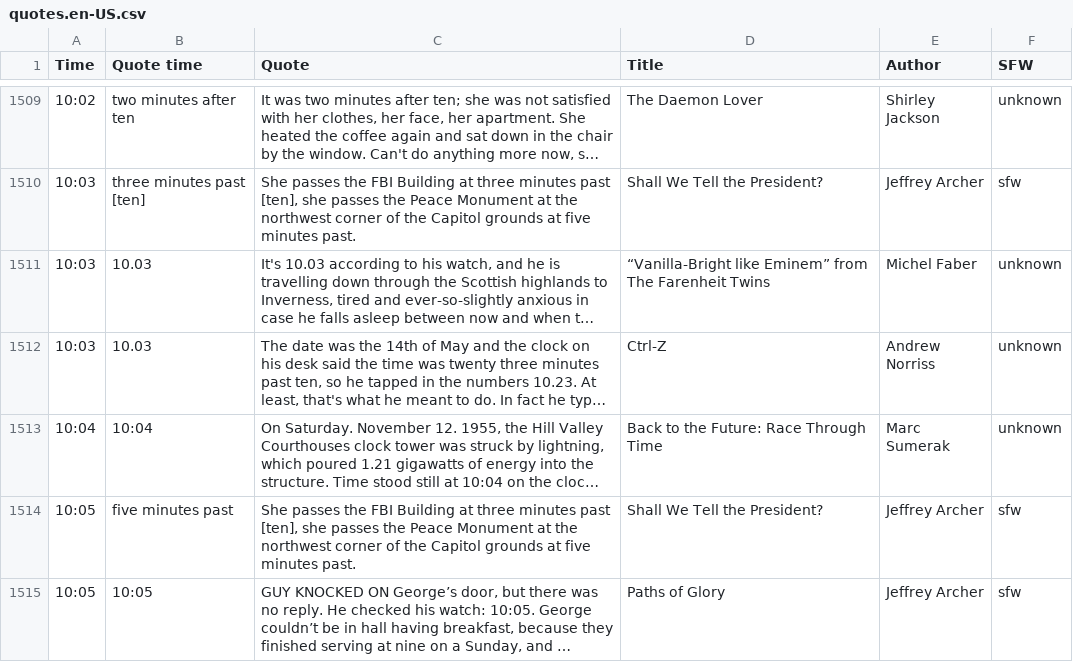
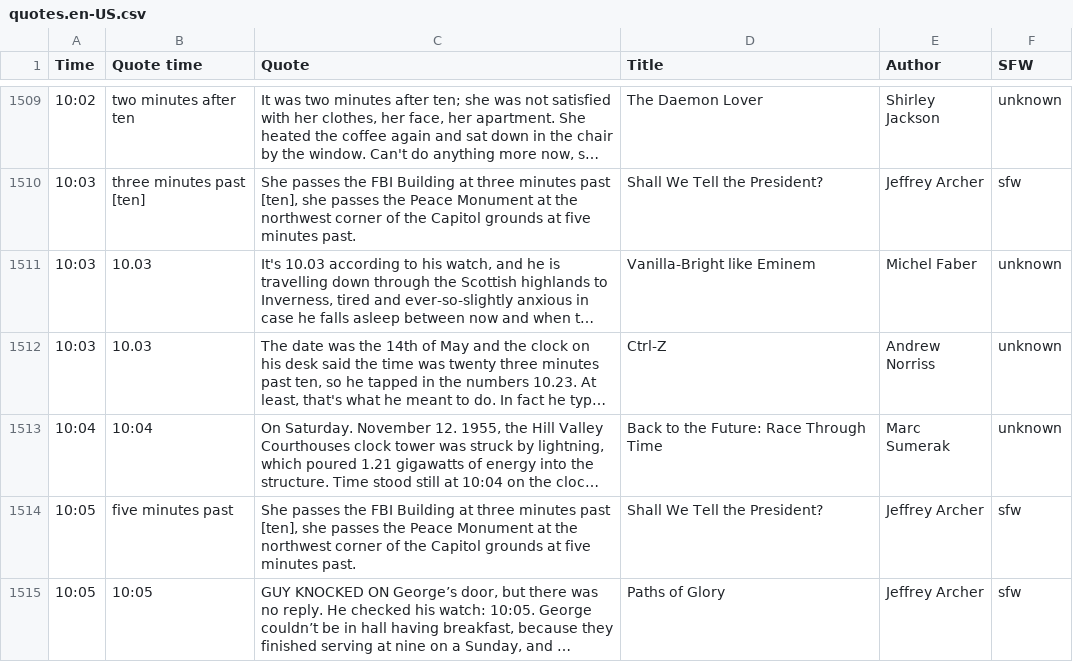
Before and after one commit to cdmoro/literature-clock, a CSV file: quotes/quotes.en-US.csv, drawn as a sheet; only a part is shown, gaps mark what is left out; long unchanged cells end in …; the diff names each change by its address in the sheet, - before the commit and + after, or states it on an @@ line.

Commit message:
Fix quote

```diff
--- a/quotes/quotes.en-US.csv
+++ b/quotes/quotes.en-US.csv
-D1511 (Title): “Vanilla-Bright like Eminem” from The Farenheit Twins
+D1511 (Title): Vanilla-Bright like Eminem
```
Also changed, not shown: quotes/quotes.pt-BR.csv, 8 other files.
